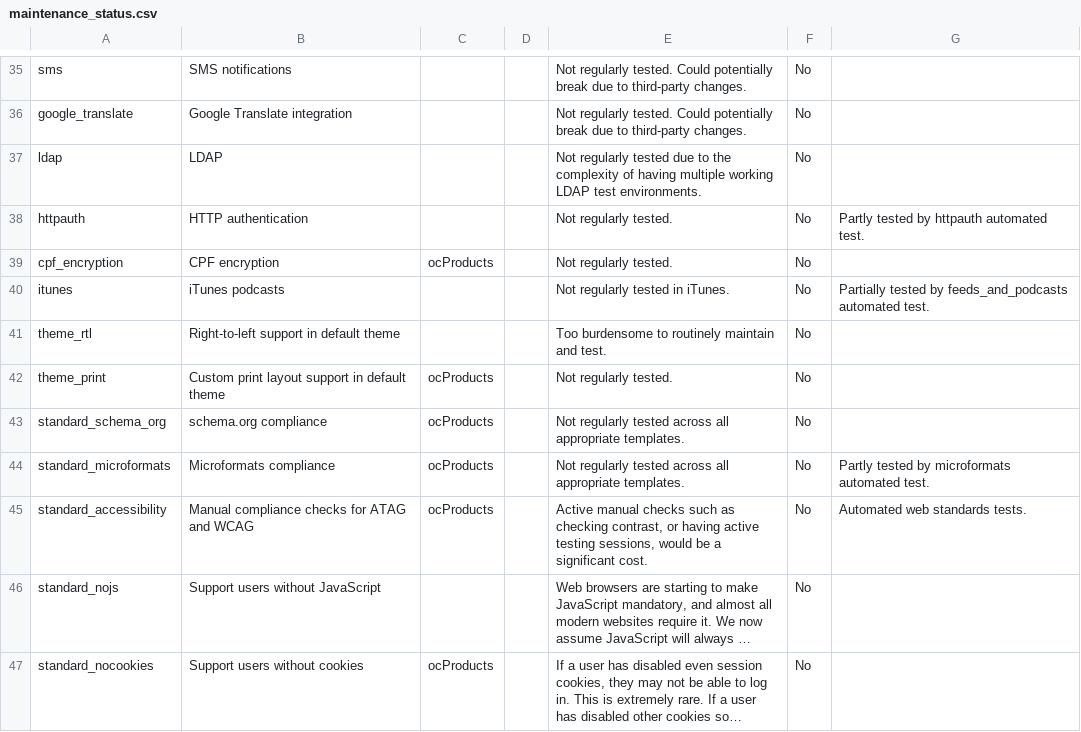
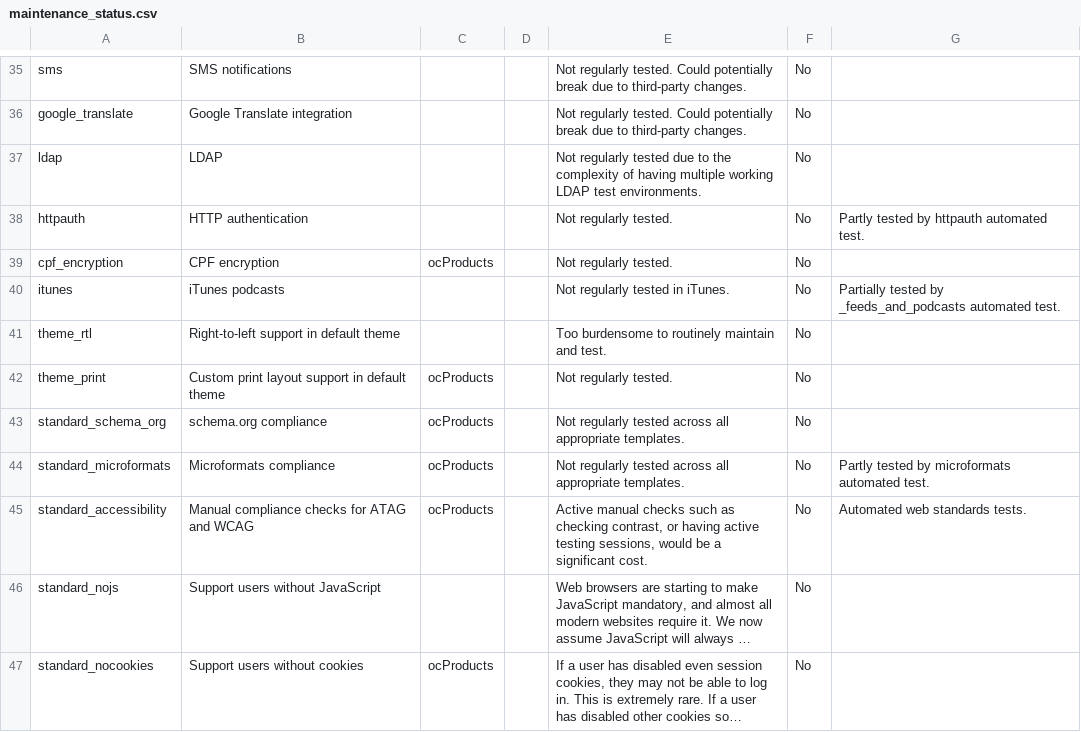
Before and after one commit to ocproducts/composr, a CSV file: data/maintenance_status.csv, drawn as a sheet; only a part is shown, gaps mark what is left out; long unchanged cells end in ….

```diff
--- a/data/maintenance_status.csv
+++ b/data/maintenance_status.csv
@@ -39,3 +39,3 @@ httpauth,HTTP authentication,,,Not regularly tested.,No,Partly tested by httpaut
 cpf_encryption,CPF encryption,ocProducts,,Not regularly tested.,No,
-itunes,iTunes podcasts,,,Not regularly tested in iTunes.,No,Partially tested by feeds_and_podcasts automated test.
+itunes,iTunes podcasts,,,Not regularly tested in iTunes.,No,Partially tested by _feeds_and_podcasts automated test.
 theme_rtl,Right-to-left support in default theme,,,Too burdensome to routinely maintain and test.,No,
```
Also changed, not shown: 24 other files.
